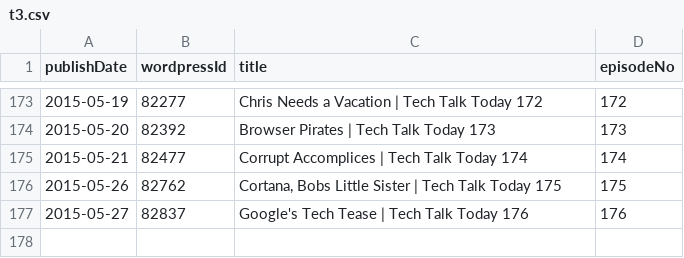
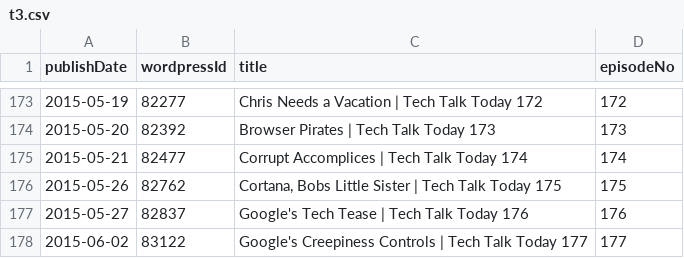
Before and after one commit to Cj-Malone/jb_data, a CSV file: shows/t3.csv, drawn as a sheet; only a part is shown, gaps mark what is left out.

Commit message:
t3177

```diff
--- a/shows/t3.csv
+++ b/shows/t3.csv
@@ -177 +177,2 @@ publishDate,wordpressId,title,episodeNo
 2015-05-27,82837,Google's Tech Tease | Tech Talk Today 176,176
+2015-06-02,83122,Google's Creepiness Controls | Tech Talk Today 177,177
```
